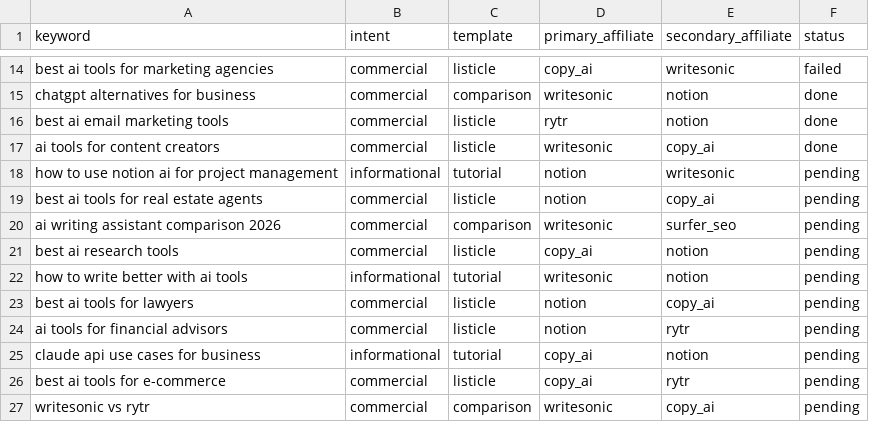
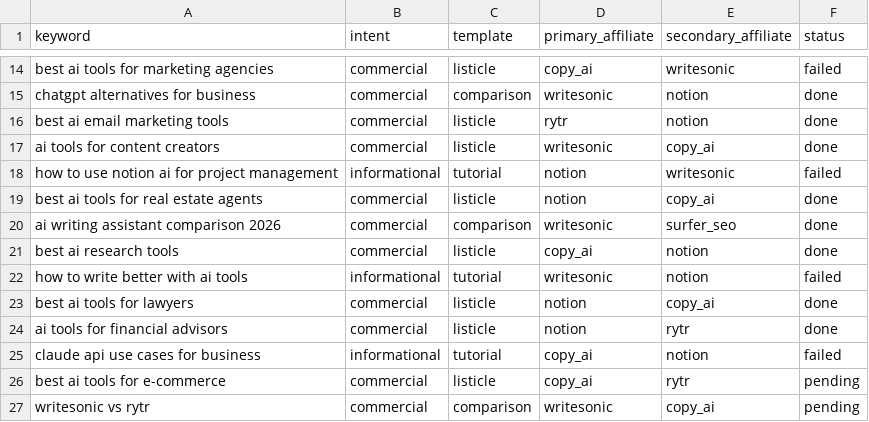
Before and after one commit to sutrafloworg/zero-touch-business, a CSV file: business2_seo/data/keywords.csv, drawn as a sheet; only a part is shown, gaps mark what is left out.

```diff
--- a/business2_seo/data/keywords.csv
+++ b/business2_seo/data/keywords.csv
@@ -17,10 +17,10 @@ best ai email marketing tools,commercial,listicle,rytr,notion,done
 ai tools for content creators,commercial,listicle,writesonic,copy_ai,done
-how to use notion ai for project management,informational,tutorial,notion,writesonic,pending
-best ai tools for real estate agents,commercial,listicle,notion,copy_ai,pending
-ai writing assistant comparison 2026,commercial,comparison,writesonic,surfer_seo,pending
-best ai research tools,commercial,listicle,copy_ai,notion,pending
-how to write better with ai tools,informational,tutorial,writesonic,notion,pending
-best ai tools for lawyers,commercial,listicle,notion,copy_ai,pending
-ai tools for financial advisors,commercial,listicle,notion,rytr,pending
-claude api use cases for business,informational,tutorial,copy_ai,notion,pending
+how to use notion ai for project management,informational,tutorial,notion,writesonic,failed
+best ai tools for real estate agents,commercial,listicle,notion,copy_ai,done
+ai writing assistant comparison 2026,commercial,comparison,writesonic,surfer_seo,done
+best ai research tools,commercial,listicle,copy_ai,notion,done
+how to write better with ai tools,informational,tutorial,writesonic,notion,failed
+best ai tools for lawyers,commercial,listicle,notion,copy_ai,done
+ai tools for financial advisors,commercial,listicle,notion,rytr,done
+claude api use cases for business,informational,tutorial,copy_ai,notion,failed
 best ai tools for e-commerce,commercial,listicle,copy_ai,rytr,pending
```
Also changed, not shown: 8 other files.
